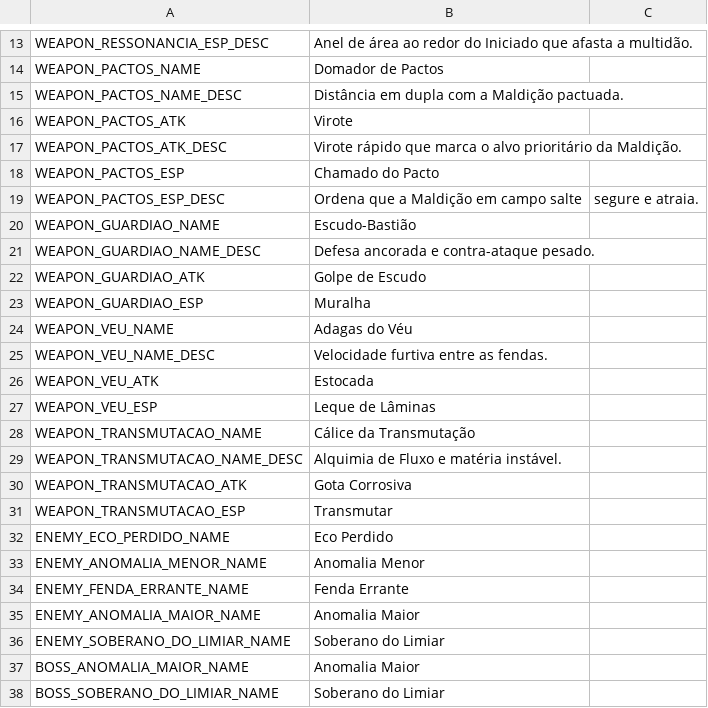
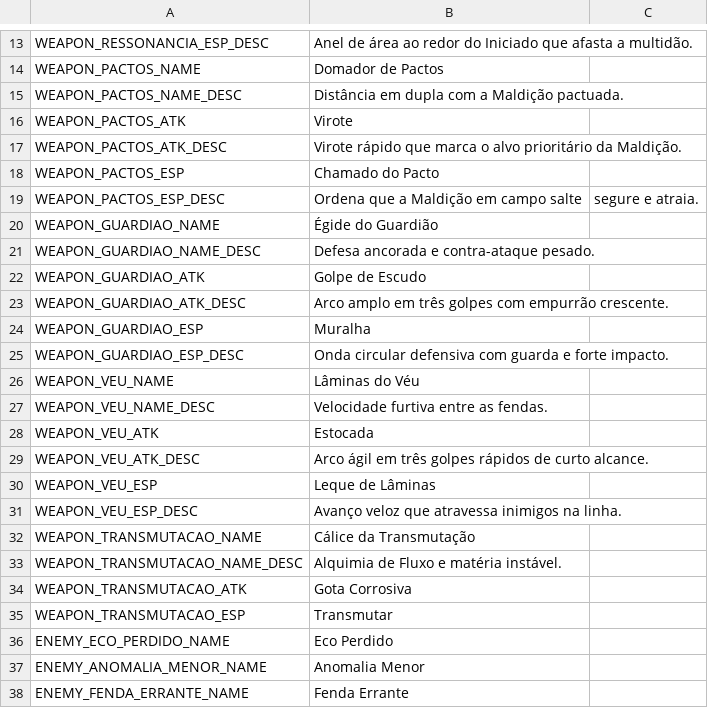
Before and after one commit to khaeros-studio/Khaeros, a CSV file: assets/i18n/conteudo.csv, drawn as a sheet; only a part is shown, gaps mark what is left out; the shorter side is filled out with more unchanged rows.

```diff
--- a/assets/i18n/conteudo.csv
+++ b/assets/i18n/conteudo.csv
@@ -19,10 +19,14 @@ WEAPON_PACTOS_ESP,Chamado do Pacto
 WEAPON_PACTOS_ESP_DESC,Ordena que a Maldição em campo salte, segure e atraia.
-WEAPON_GUARDIAO_NAME,Escudo-Bastião
+WEAPON_GUARDIAO_NAME,Égide do Guardião
 WEAPON_GUARDIAO_NAME_DESC,Defesa ancorada e contra-ataque pesado.
 WEAPON_GUARDIAO_ATK,Golpe de Escudo
+WEAPON_GUARDIAO_ATK_DESC,Arco amplo em três golpes com empurrão crescente.
 WEAPON_GUARDIAO_ESP,Muralha
-WEAPON_VEU_NAME,Adagas do Véu
+WEAPON_GUARDIAO_ESP_DESC,Onda circular defensiva com guarda e forte impacto.
+WEAPON_VEU_NAME,Lâminas do Véu
 WEAPON_VEU_NAME_DESC,Velocidade furtiva entre as fendas.
 WEAPON_VEU_ATK,Estocada
+WEAPON_VEU_ATK_DESC,Arco ágil em três golpes rápidos de curto alcance.
 WEAPON_VEU_ESP,Leque de Lâminas
+WEAPON_VEU_ESP_DESC,Avanço veloz que atravessa inimigos na linha.
 WEAPON_TRANSMUTACAO_NAME,Cálice da Transmutação
```
Also changed, not shown: assets/data/canon/armas.csv, assets/data/canon/ids_registrados.csv, 17 other files.
